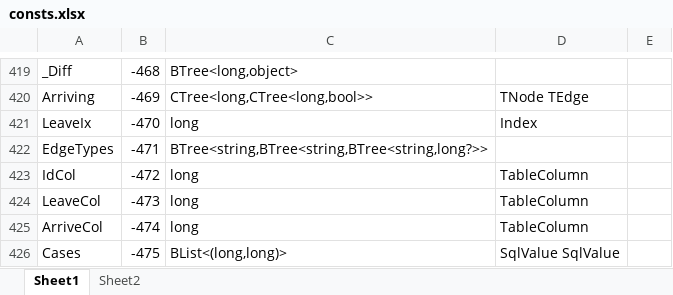
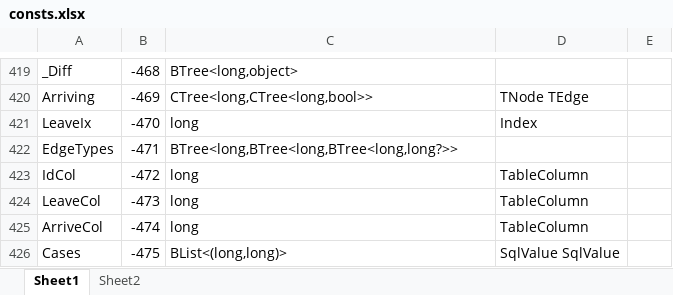
Before and after one commit to MalcolmCrowe/ShareableDataStructures, an Excel workbook: PyrrhoV7alpha/doc/consts.xlsx, sheet Sheet1, drawn as a sheet; only a part is shown, gaps mark what is left out; values as stored, in another font and other column widths than the file's, no borders; the diff covers the shown part only; the diff names each change by its address in the sheet, - before the commit and + after, or states it on an @@ line.

```diff
--- a/PyrrhoV7alpha/doc/consts.xlsx (sheet Sheet1)
+++ b/PyrrhoV7alpha/doc/consts.xlsx (sheet Sheet1)
-C422: BTree<string,BTree<string,BTree<string,long?>>
+C422: BTree<long,BTree<long,BTree<long,long?>>
```
Also changed, not shown: 1 added row and 26 edited cells elsewhere in this sheet, 48 other files.
